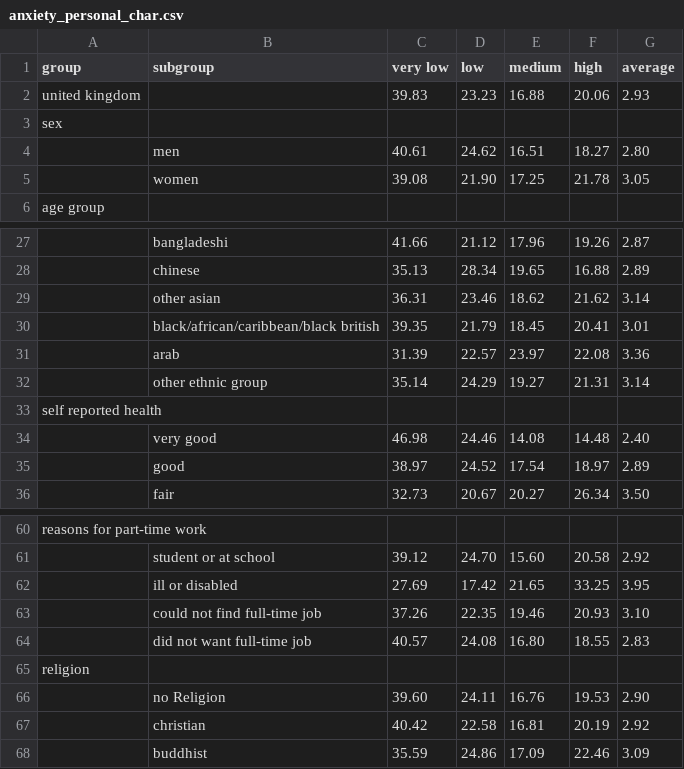
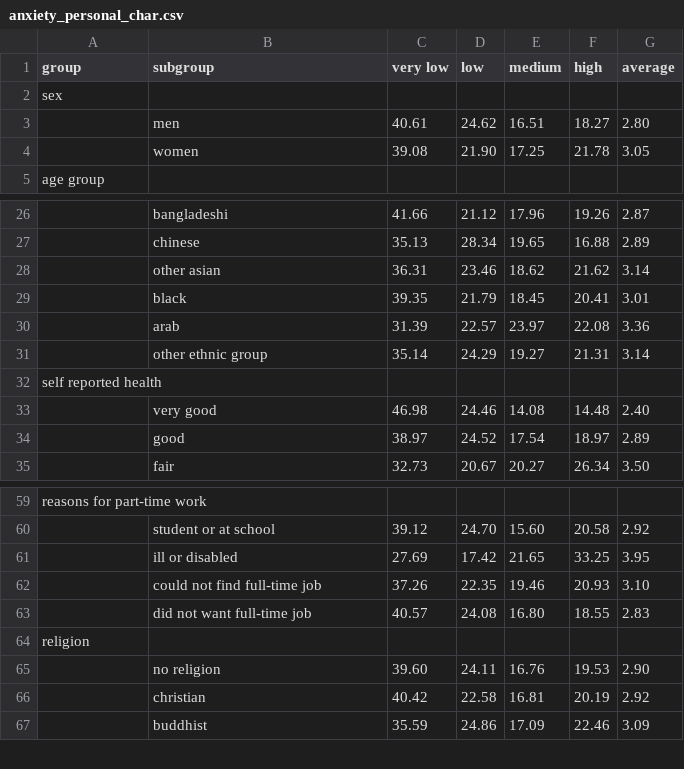
Before and after one commit to szfrnkarolina/msdv_coursework, a CSV file: assets/data/anxiety_personal_char.csv, drawn as a sheet; only a part is shown, gaps mark what is left out; removed rows and columns are numbered as before the commit, all else as after; the diff names each change by its address in the sheet, - before the commit and + after, or states it on an @@ line.

Commit message:
Format data

```diff
--- a/assets/data/anxiety_personal_char.csv
+++ b/assets/data/anxiety_personal_char.csv
-row 2: united kingdom |  | 39.83 | 23.23 | 16.88 | 20.06 | 2.93
-B29 (subgroup): black/african/caribbean/black british
+B29 (subgroup): black
-B65 (subgroup): no Religion
+B65 (subgroup): no religion
```
